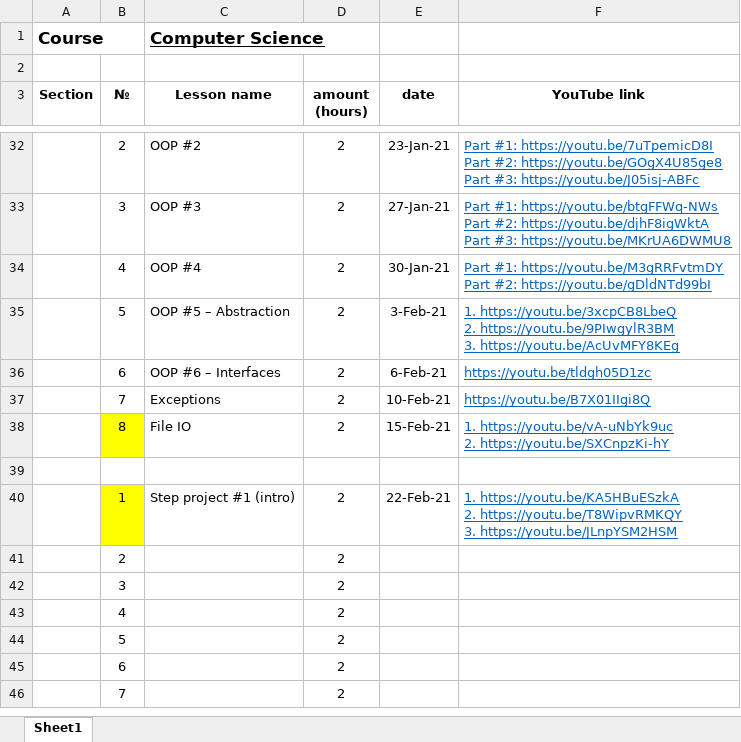
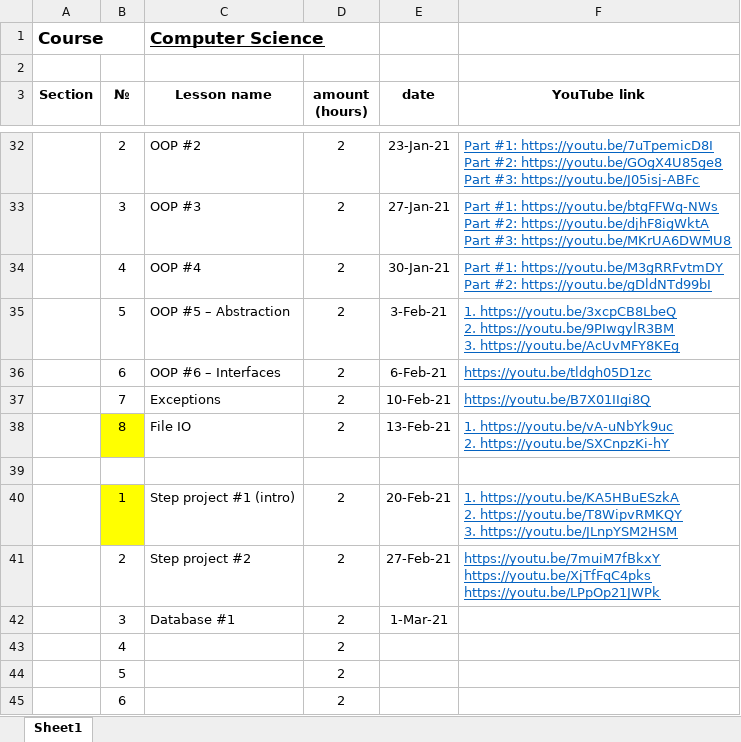
Before and after one commit to elvint14/java-course-2-classes, an Excel workbook: src/main/java/org/course/_syllabus/course_details.xlsx, sheet Sheet1, drawn as a sheet; only a part is shown, gaps mark what is left out; the shorter side is filled out with more unchanged rows; values as stored, in another font and other column widths than the file's, no borders; removed rows and columns are numbered as before the commit, all else as after; ↵ is a line break in a cell; the diff names each change by its address in the sheet, - before the commit and + after, or states it on an @@ line.

Commit message:
lesson #27 video record on youtube

```diff
--- a/src/main/java/org/course/_syllabus/course_details.xlsx (sheet Sheet1)
+++ b/src/main/java/org/course/_syllabus/course_details.xlsx (sheet Sheet1)
-E38 (date): 15-Feb-21
+E38 (date): 13-Feb-21
-E40 (date): 22-Feb-21
+E40 (date): 20-Feb-21
-row 41:  | 2 |  | 2
-row 42:  | 3 |  | 2
+row 41:  | 2 | Step project #2 | 2 | 27-Feb-21 | https://youtu.be/7muiM7fBkxY ↵ https://youtu.be/XjTfFqC4pks ↵ https://youtu.be/LPpOp21JWPk
+row 42:  | 3 | Database #1 | 2 | 1-Mar-21
```
